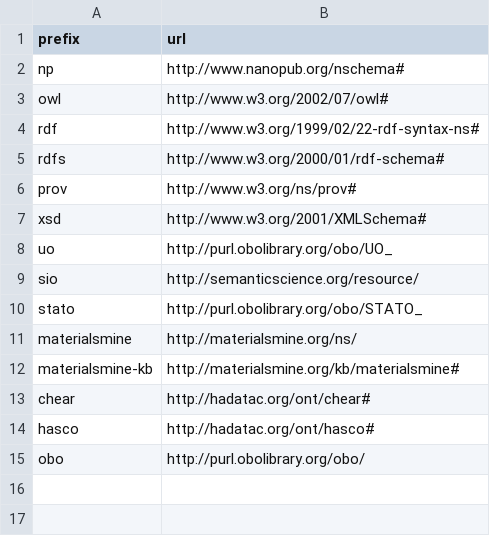
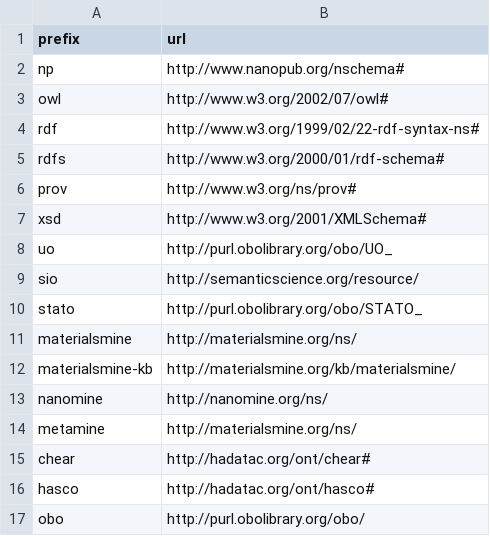
Before and after one commit to tetherless-world/metamine, a CSV file: metamine-graph/config/prefixes.csv, drawn as a sheet.

```diff
--- a/metamine-graph/config/prefixes.csv
+++ b/metamine-graph/config/prefixes.csv
@@ -11,3 +11,5 @@ stato,http://purl.obolibrary.org/obo/STATO_
 materialsmine,http://materialsmine.org/ns/
-materialsmine-kb,http://materialsmine.org/kb/materialsmine#
+materialsmine-kb,http://materialsmine.org/kb/materialsmine/
+nanomine,http://nanomine.org/ns/
+metamine,http://materialsmine.org/ns/
 chear,http://hadatac.org/ont/chear#
```
Also changed, not shown: metamine-graph/config/Infosheet.csv, metamine-graph/input/Data/2D_Pixelated_designs_Static_Combined_subset.csv, 7 other files.
